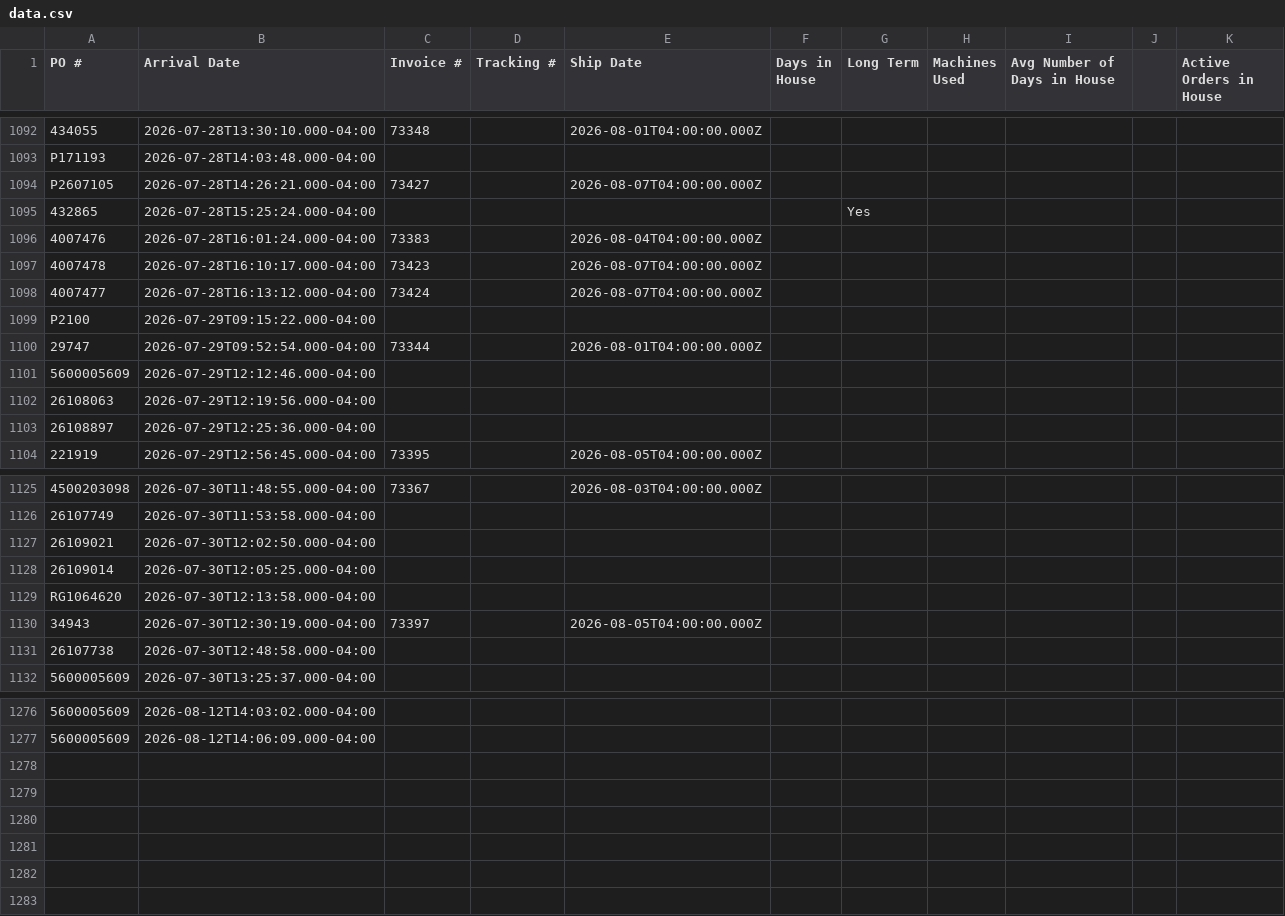
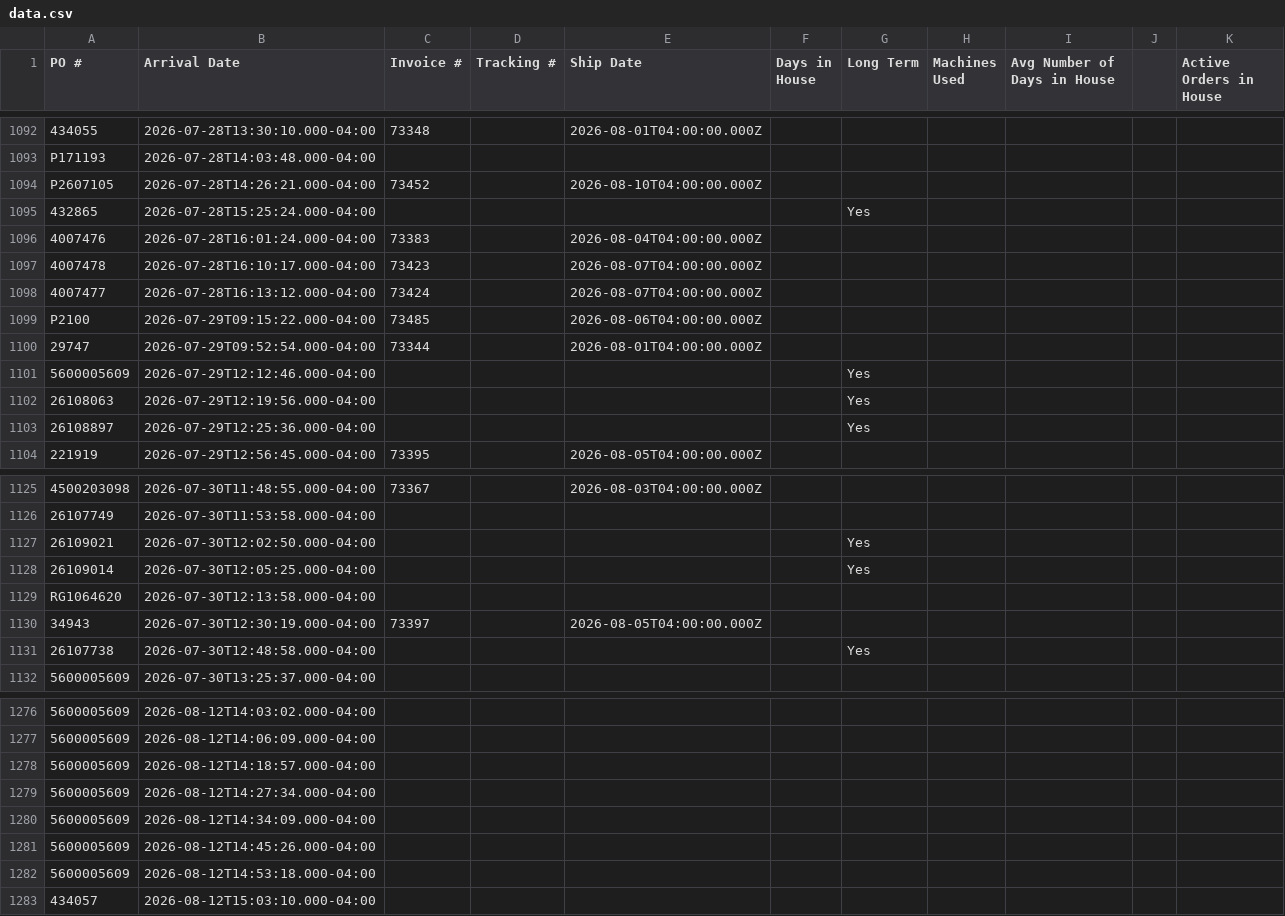
Before and after one commit to cgprecise/pic-dashboard, a CSV file: data.csv, drawn as a sheet; only a part is shown, gaps mark what is left out; the diff covers the shown part only; the diff names each change by its address in the sheet, - before the commit and + after, or states it on an @@ line.

```diff
--- a/data.csv
+++ b/data.csv
-C1094 (Invoice #): 73427
+C1094 (Invoice #): 73452
-E1094 (Ship Date): 2026-08-07T04:00:00.000Z
+E1094 (Ship Date): 2026-08-10T04:00:00.000Z
-C1099 (Invoice #): (empty)
+C1099 (Invoice #): 73485
-E1099 (Ship Date): (empty)
+E1099 (Ship Date): 2026-08-06T04:00:00.000Z
-G1101:G1103 (Long Term): (empty)
+G1101:G1103 (Long Term): Yes
-G1127:G1128 (Long Term): (empty)
+G1127:G1128 (Long Term): Yes
-G1131 (Long Term): (empty)
+G1131 (Long Term): Yes
+row 1278: 5600005609 | 2026-08-12T14:18:57.000-04:00
+row 1279: 5600005609 | 2026-08-12T14:27:34.000-04:00
+row 1280: 5600005609 | 2026-08-12T14:34:09.000-04:00
+row 1281: 5600005609 | 2026-08-12T14:45:26.000-04:00
+row 1282: 5600005609 | 2026-08-12T14:53:18.000-04:00
+row 1283: 434057 | 2026-08-12T15:03:10.000-04:00
```
Also changed, not shown: 1 edited cell elsewhere in this file.
